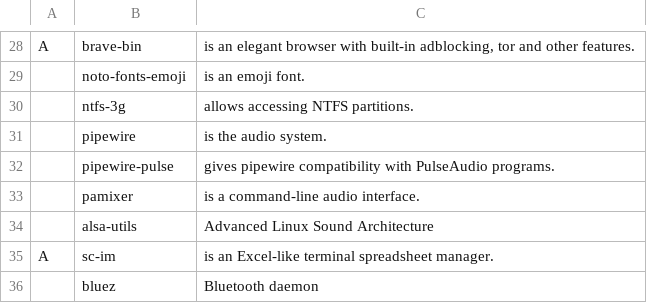
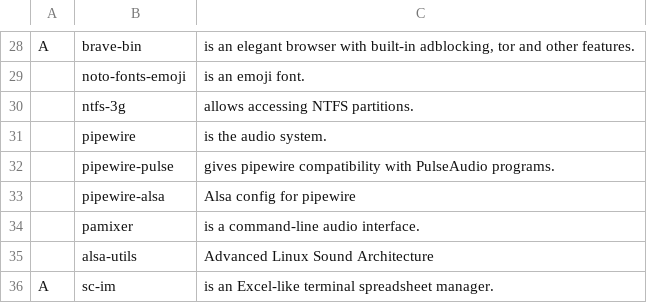
Before and after one commit to shubmehetre/LARBS, a CSV file: progs.csv, drawn as a sheet; only a part is shown, gaps mark what is left out; the shorter side is filled out with more unchanged rows.

Commit message:
added pipewire-alsa

```diff
--- a/progs.csv
+++ b/progs.csv
@@ -32,2 +32,3 @@ A,brave-bin,"is an elegant browser with built-in adblocking, tor and other featu
 ,pipewire-pulse,"gives pipewire compatibility with PulseAudio programs."
+,pipewire-alsa,"Alsa config for pipewire"
 ,pamixer,"is a command-line audio interface."
```
